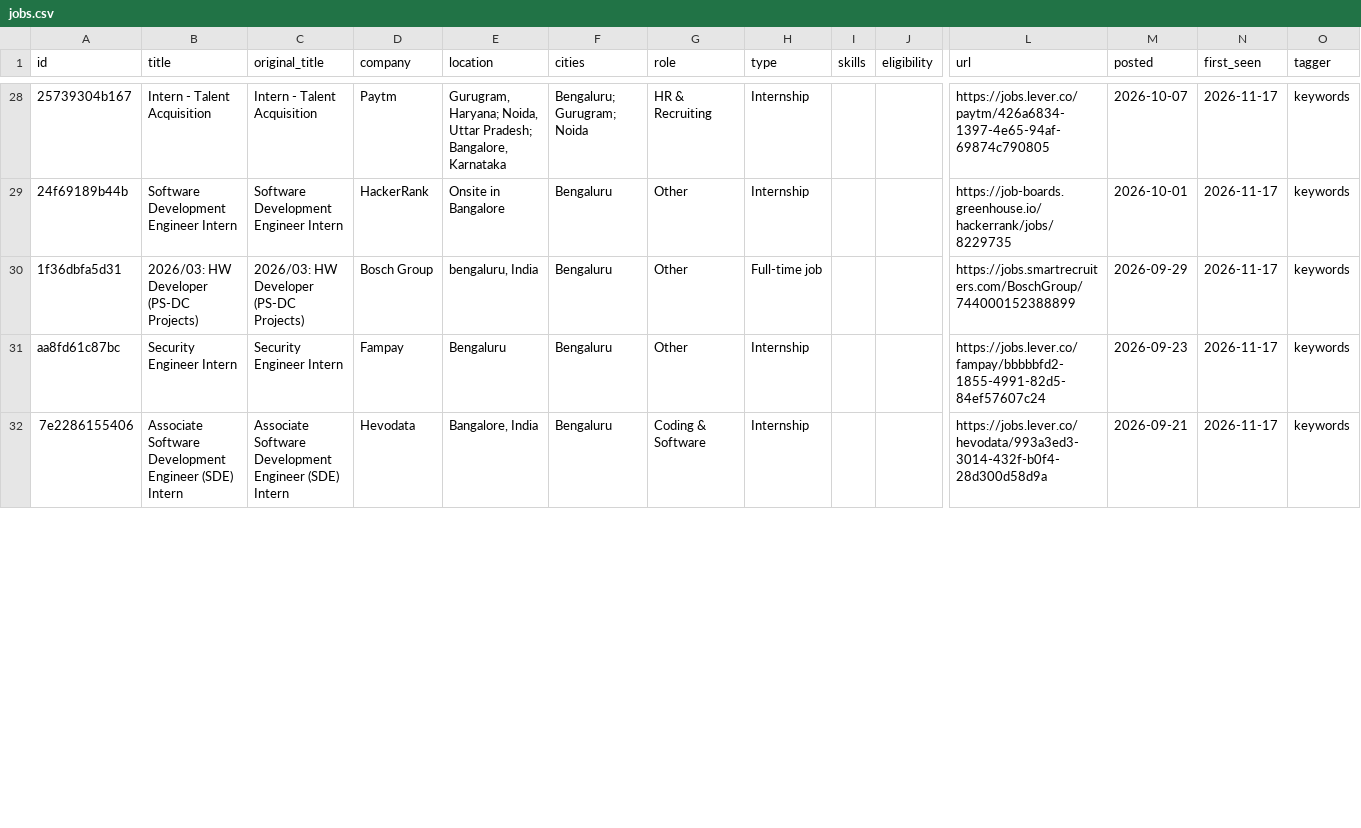
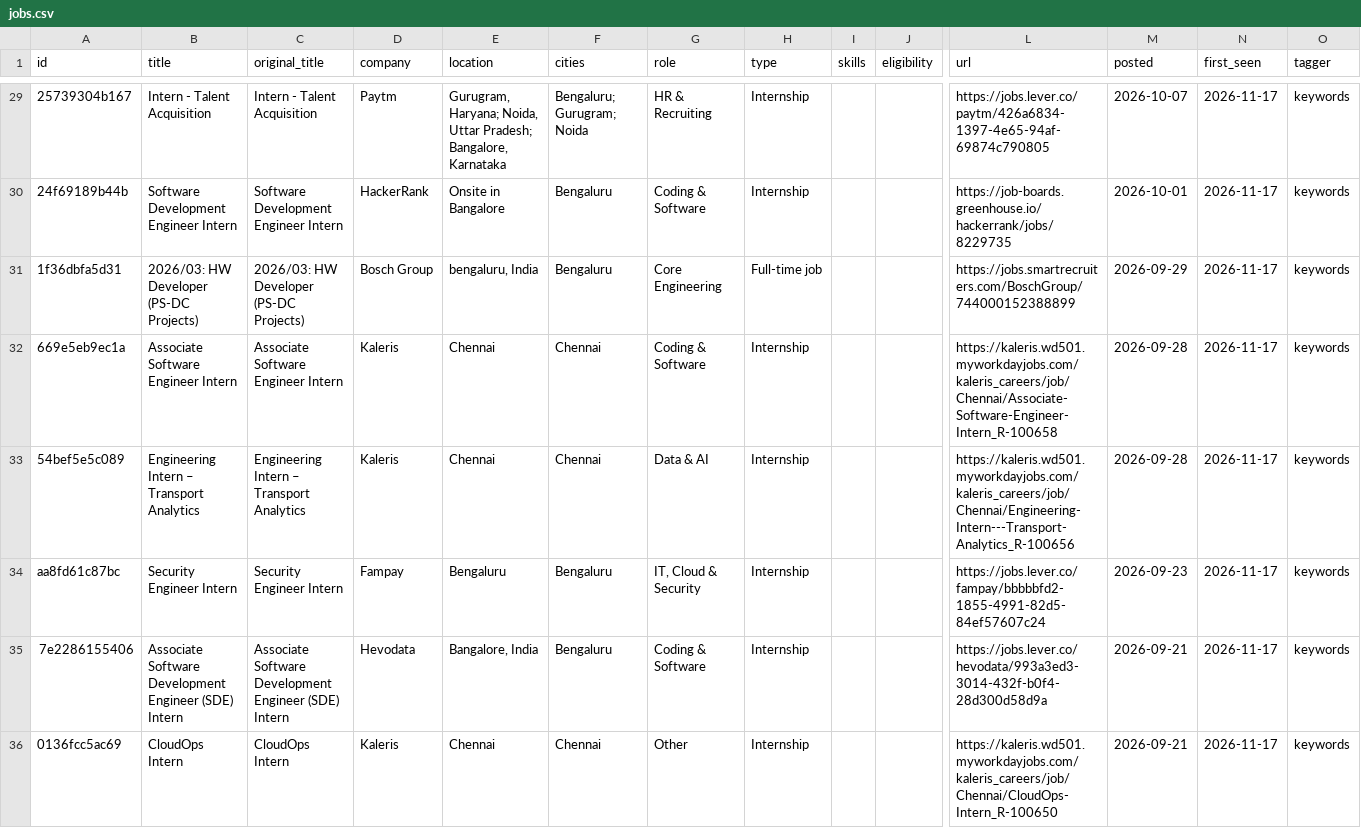
Before and after one commit to vrushali-pixel/beep-jobs, a CSV file: data/jobs.csv, drawn as a sheet; only a part is shown, gaps mark what is left out; addresses are those after the commit; rows hold the shown columns only; the diff covers the shown part only; the diff names each change by its address in the sheet, - before the commit and + after, or states it on an @@ line.

```diff
--- a/data/jobs.csv
+++ b/data/jobs.csv
-G30 (role): Other
+G30 (role): Coding & Software
-G31 (role): Other
+G31 (role): Core Engineering
+row 32: 669e5eb9ec1a | Associate Software Engineer Intern | Associate Software Engineer Intern | Kaleris | Chennai | Chennai | Coding & Software | Internship |  |  | https://kaleris.wd501.myworkdayjobs.com/kaleris_careers/job/Chennai/Associate-Software-Engineer-Intern_R-100658 | 2026-09-28 | 2026-11-17 | keywords
+row 33: 54bef5e5c089 | Engineering Intern – Transport Analytics | Engineering Intern – Transport Analytics | Kaleris | Chennai | Chennai | Data & AI | Internship |  |  | https://kaleris.wd501.myworkdayjobs.com/kaleris_careers/job/Chennai/Engineering-Intern---Transport-Analytics_R-100656 | 2026-09-28 | 2026-11-17 | keywords
-G34 (role): Other
+G34 (role): IT, Cloud & Security
+row 36: 0136fcc5ac69 | CloudOps Intern | CloudOps Intern | Kaleris | Chennai | Chennai | Other | Internship |  |  | https://kaleris.wd501.myworkdayjobs.com/kaleris_careers/job/Chennai/CloudOps-Intern_R-100650 | 2026-09-21 | 2026-11-17 | keywords
```
Also changed, not shown: 3 added rows, 2 removed rows and 29 edited cells elsewhere in this file, 5 other files.
